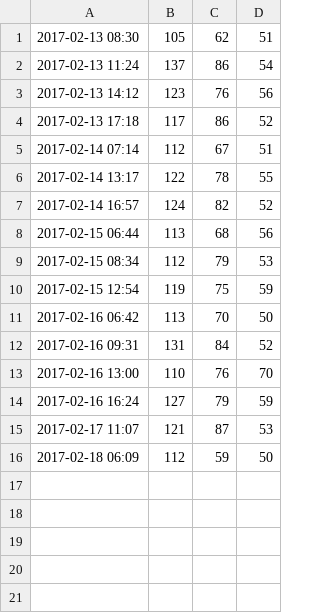
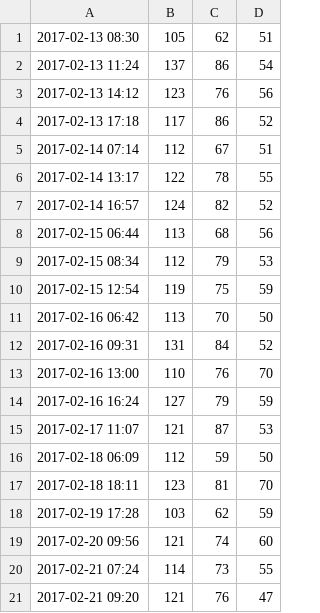
Before and after one commit to caltemose/heart-stats, a CSV file: heart-stats.csv, drawn as a sheet; the diff names each change by its address in the sheet, - before the commit and + after, or states it on an @@ line.

Commit message:
data updates; updated npm scripts

```diff
--- a/heart-stats.csv
+++ b/heart-stats.csv
+row 17: 2017-02-18 18:11 | 123 | 81 | 70
+row 18: 2017-02-19 17:28 | 103 | 62 | 59
+row 19: 2017-02-20 09:56 | 121 | 74 | 60
+row 20: 2017-02-21 07:24 | 114 | 73 | 55
+row 21: 2017-02-21 09:20 | 121 | 76 | 47
```
Also changed, not shown: 3 other files.
